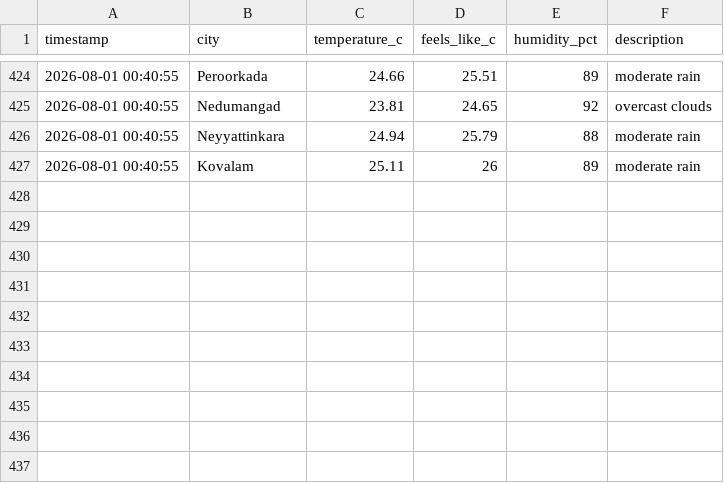
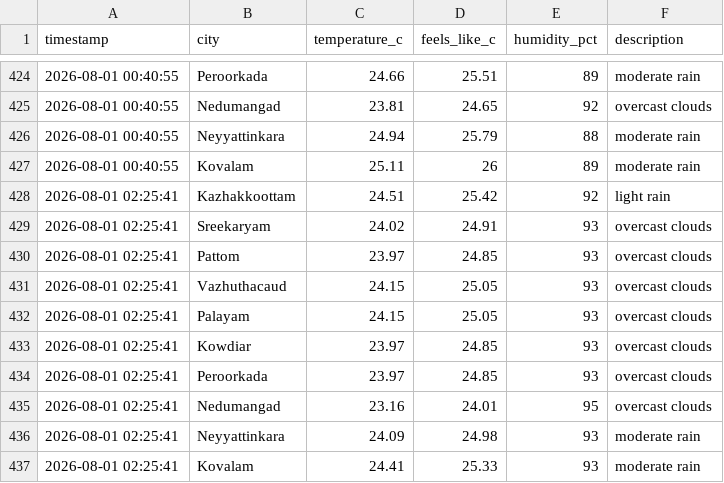
Before and after one commit to aravindrs27/weather-tracker, a CSV file: weather_log.csv, drawn as a sheet; only a part is shown, gaps mark what is left out; the diff names each change by its address in the sheet, - before the commit and + after, or states it on an @@ line.

Commit message:
Update weather log and chart

```diff
--- a/weather_log.csv
+++ b/weather_log.csv
+row 428: 2026-08-01 02:25:41 | Kazhakkoottam | 24.51 | 25.42 | 92 | light rain
+row 429: 2026-08-01 02:25:41 | Sreekaryam | 24.02 | 24.91 | 93 | overcast clouds
+row 430: 2026-08-01 02:25:41 | Pattom | 23.97 | 24.85 | 93 | overcast clouds
+row 431: 2026-08-01 02:25:41 | Vazhuthacaud | 24.15 | 25.05 | 93 | overcast clouds
+row 432: 2026-08-01 02:25:41 | Palayam | 24.15 | 25.05 | 93 | overcast clouds
+row 433: 2026-08-01 02:25:41 | Kowdiar | 23.97 | 24.85 | 93 | overcast clouds
+row 434: 2026-08-01 02:25:41 | Peroorkada | 23.97 | 24.85 | 93 | overcast clouds
+row 435: 2026-08-01 02:25:41 | Nedumangad | 23.16 | 24.01 | 95 | overcast clouds
+row 436: 2026-08-01 02:25:41 | Neyyattinkara | 24.09 | 24.98 | 93 | moderate rain
+row 437: 2026-08-01 02:25:41 | Kovalam | 24.41 | 25.33 | 93 | moderate rain
```
Also changed, not shown: 1 other file.
